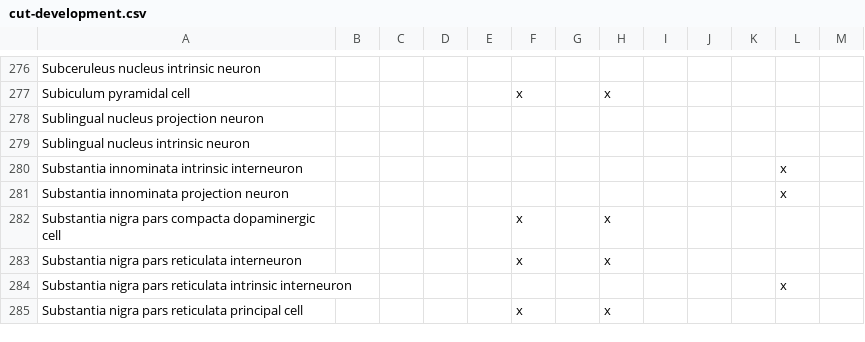
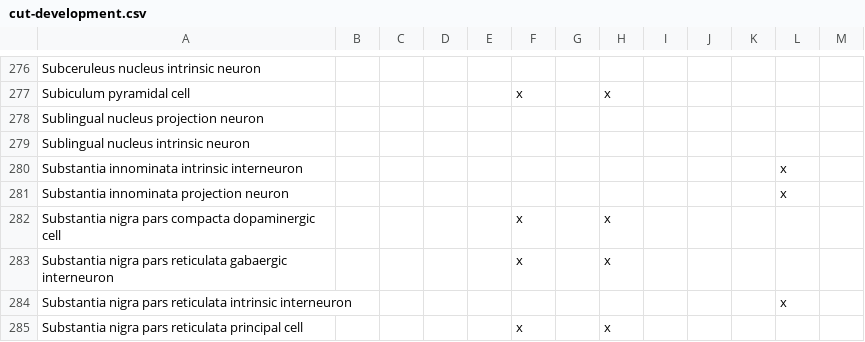
Before and after one commit to tgbugs/pyontutils, a CSV file: nifstd/resources/cut-development.csv, drawn as a sheet; only a part is shown, gaps mark what is left out.

Commit message:
cut-development.csv fix SNr ?gaba interneuron issue

```diff
--- a/nifstd/resources/cut-development.csv
+++ b/nifstd/resources/cut-development.csv
@@ -282,3 +282,3 @@ Substantia innominata projection neuron,,,,,,,,,,,x,
 Substantia nigra pars compacta dopaminergic cell,,,,,x,,x,,,,,
-Substantia nigra pars reticulata interneuron,,,,,x,,x,,,,,
+Substantia nigra pars reticulata gabaergic interneuron,,,,,x,,x,,,,,
 Substantia nigra pars reticulata intrinsic interneuron,,,,,,,,,,,x,
```
